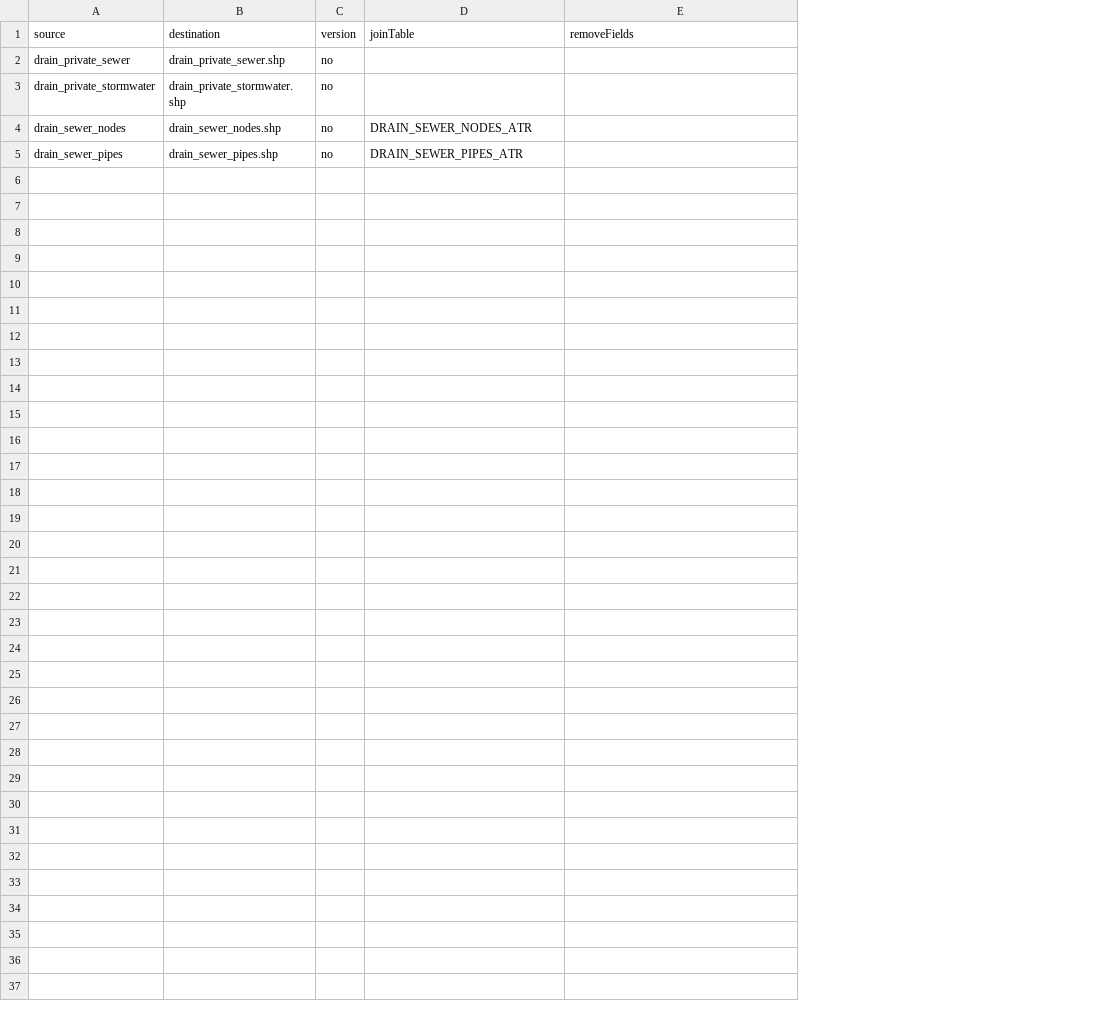
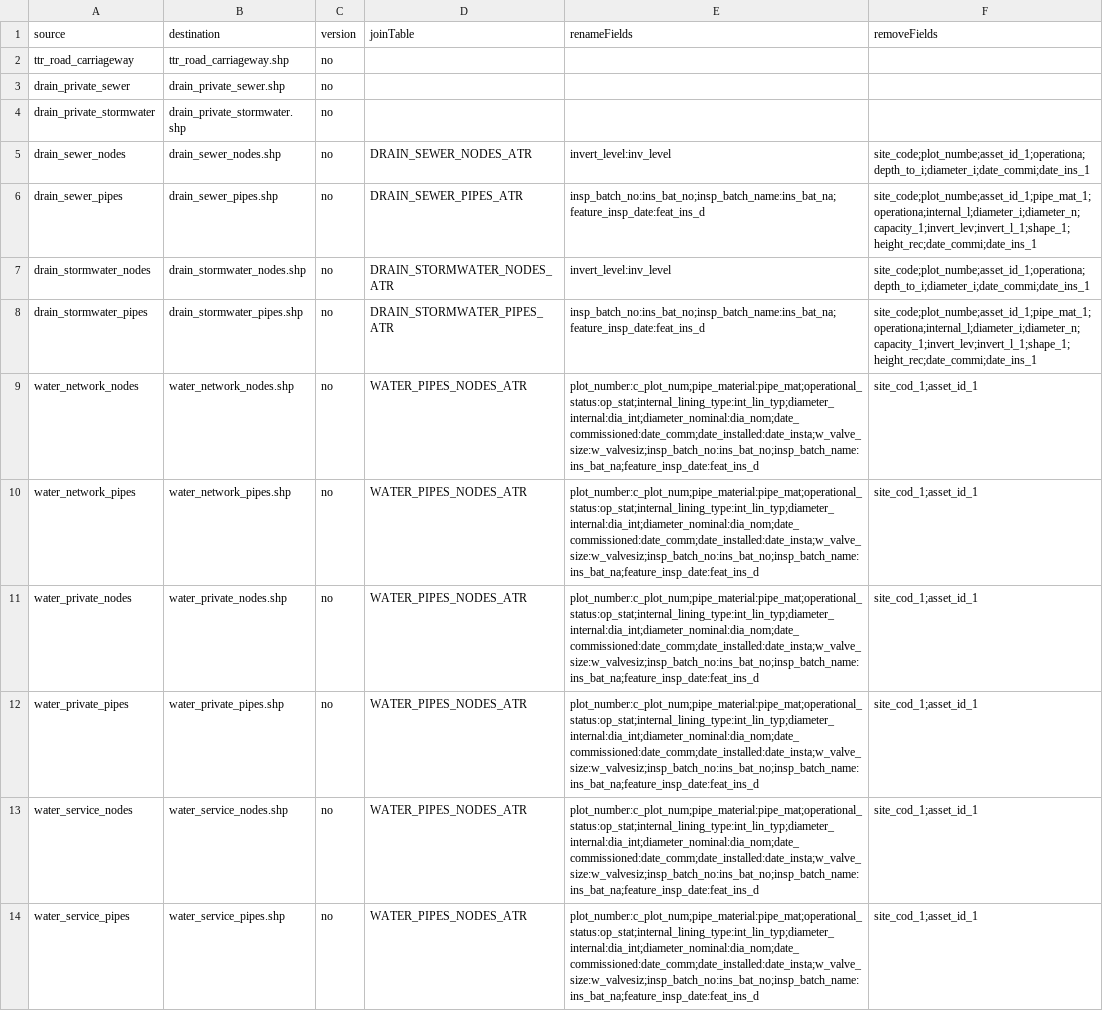
Before and after one commit to WestonSF/ArcGISDataToolkit, a CSV file: Configuration/CapacityServicesWellingtonUpload-Wellington.csv, drawn as a sheet; addresses are those after the commit; the diff names each change by its address in the sheet, - before the commit and + after, or states it on an @@ line.

Commit message:
Update to CapacityServicesWellingtonUpload.py and batch files.

```diff
--- a/Configuration/CapacityServicesWellingtonUpload-Wellington.csv
+++ b/Configuration/CapacityServicesWellingtonUpload-Wellington.csv
+column E (renameFields), rows 5-6: invert_level:inv_level | insp_batch_no:ins_bat_no;insp_batch_name:ins_bat_na;feature_insp_date:feat_ins_d
+row 2: ttr_road_carriageway | ttr_road_carriageway.shp | no
-F5 (removeFields): (empty)
+F5 (removeFields): site_code;plot_numbe;asset_id_1;operationa;depth_to_i;diameter_i;date_commi;date_ins_1
-F6 (removeFields): (empty)
+F6 (removeFields): site_code;plot_numbe;asset_id_1;pipe_mat_1;operationa;internal_l;diameter_i;diameter_n;capacity_1;invert_lev;invert_l_1;shape_1;height_rec;date_commi;date_ins_1
+row 7: drain_stormwater_nodes | drain_stormwater_nodes.shp | no | DRAIN_STORMWATER_NODES_ATR | invert_level:inv_level | site_code;plot_numbe;asset_id_1;operationa;depth_to_i;diameter_i;date_commi;date_ins_1
+row 8: drain_stormwater_pipes | drain_stormwater_pipes.shp | no | DRAIN_STORMWATER_PIPES_ATR | insp_batch_no:ins_bat_no;insp_batch_name:ins_bat_na;feature_insp_date:feat_ins_d | site_code;plot_numbe;asset_id_1;pipe_mat_1;operationa;internal_l;diameter_i;diameter_n;capacity_1;invert_lev;invert_l_1;shape_1;height_rec;date_commi;date_ins_1
+row 9: water_network_nodes | water_network_nodes.shp | no | WATER_PIPES_NODES_ATR | plot_number:c_plot_num;pipe_material:pipe_mat;operational_status:op_stat;internal_lining_type:int_lin_typ;diameter_internal:dia_int;diameter_nominal:dia_nom;date_commissioned:date_comm;date_installed:date_insta;w_valve_size:w_valvesiz;insp_batch_no:ins_bat_no;insp_batch_name:ins_bat_na;feature_insp_date:feat_ins_d | site_cod_1;asset_id_1
+row 10: water_network_pipes | water_network_pipes.shp | no | WATER_PIPES_NODES_ATR | plot_number:c_plot_num;pipe_material:pipe_mat;operational_status:op_stat;internal_lining_type:int_lin_typ;diameter_internal:dia_int;diameter_nominal:dia_nom;date_commissioned:date_comm;date_installed:date_insta;w_valve_size:w_valvesiz;insp_batch_no:ins_bat_no;insp_batch_name:ins_bat_na;feature_insp_date:feat_ins_d | site_cod_1;asset_id_1
+row 11: water_private_nodes | water_private_nodes.shp | no | WATER_PIPES_NODES_ATR | plot_number:c_plot_num;pipe_material:pipe_mat;operational_status:op_stat;internal_lining_type:int_lin_typ;diameter_internal:dia_int;diameter_nominal:dia_nom;date_commissioned:date_comm;date_installed:date_insta;w_valve_size:w_valvesiz;insp_batch_no:ins_bat_no;insp_batch_name:ins_bat_na;feature_insp_date:feat_ins_d | site_cod_1;asset_id_1
+row 12: water_private_pipes | water_private_pipes.shp | no | WATER_PIPES_NODES_ATR | plot_number:c_plot_num;pipe_material:pipe_mat;operational_status:op_stat;internal_lining_type:int_lin_typ;diameter_internal:dia_int;diameter_nominal:dia_nom;date_commissioned:date_comm;date_installed:date_insta;w_valve_size:w_valvesiz;insp_batch_no:ins_bat_no;insp_batch_name:ins_bat_na;feature_insp_date:feat_ins_d | site_cod_1;asset_id_1
+row 13: water_service_nodes | water_service_nodes.shp | no | WATER_PIPES_NODES_ATR | plot_number:c_plot_num;pipe_material:pipe_mat;operational_status:op_stat;internal_lining_type:int_lin_typ;diameter_internal:dia_int;diameter_nominal:dia_nom;date_commissioned:date_comm;date_installed:date_insta;w_valve_size:w_valvesiz;insp_batch_no:ins_bat_no;insp_batch_name:ins_bat_na;feature_insp_date:feat_ins_d | site_cod_1;asset_id_1
+row 14: water_service_pipes | water_service_pipes.shp | no | WATER_PIPES_NODES_ATR | plot_number:c_plot_num;pipe_material:pipe_mat;operational_status:op_stat;internal_lining_type:int_lin_typ;diameter_internal:dia_int;diameter_nominal:dia_nom;date_commissioned:date_comm;date_installed:date_insta;w_valve_size:w_valvesiz;insp_batch_no:ins_bat_no;insp_batch_name:ins_bat_na;feature_insp_date:feat_ins_d | site_cod_1;asset_id_1
```
Also changed, not shown: 5 other files.
